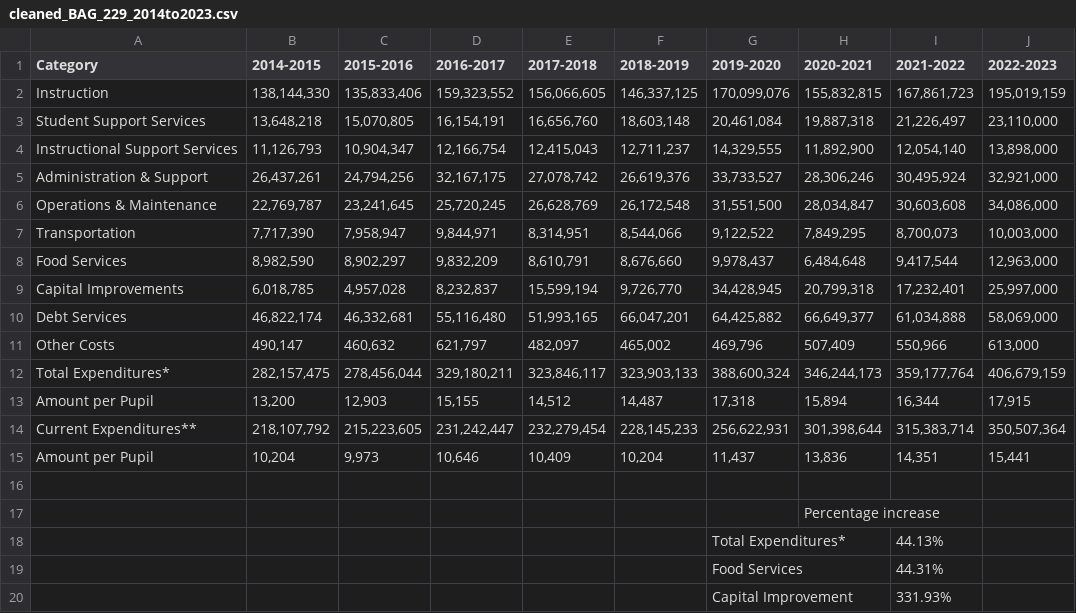
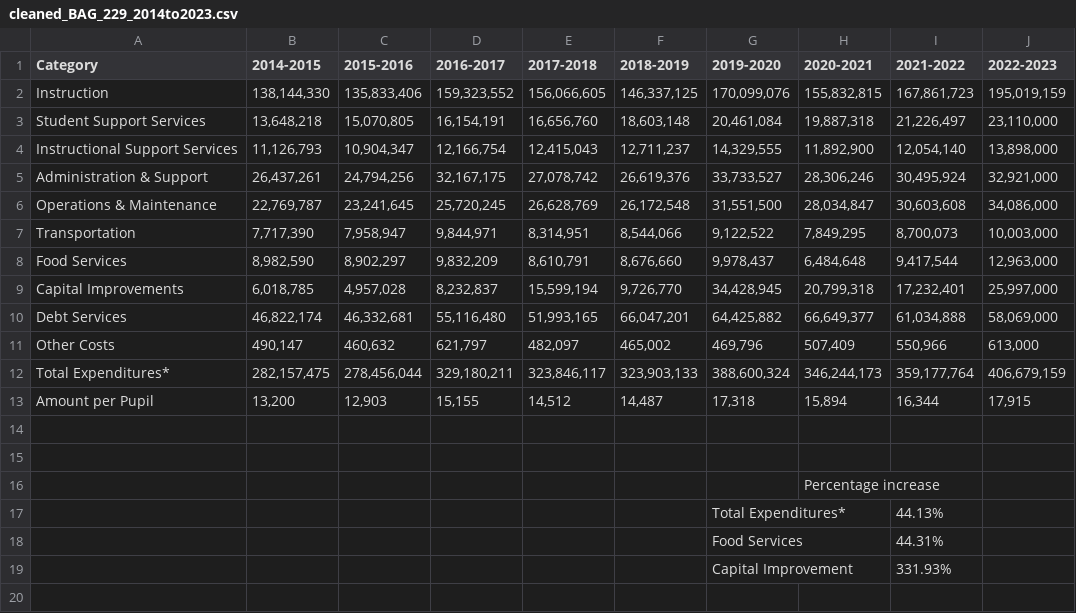
Before and after one commit to ALedgerwood/Capstone-Project, a CSV file: cleaned_BAG_229_2014to2023.csv, drawn as a sheet; the diff names each change by its address in the sheet, - before the commit and + after, or states it on an @@ line.

```diff
--- a/cleaned_BAG_229_2014to2023.csv
+++ b/cleaned_BAG_229_2014to2023.csv
-row 14: Current Expenditures** | 218,107,792 | 215,223,605 | 231,242,447 | 232,279,454 | 228,145,233 | 256,622,931 | 301,398,644 | 315,383,714 | 350,507,364
+row 14: (empty)
-row 15: Amount per Pupil | 10,204 | 9,973 | 10,646 | 10,409 | 10,204 | 11,437 | 13,836 | 14,351 | 15,441
```
Also changed, not shown: 2 other files.
